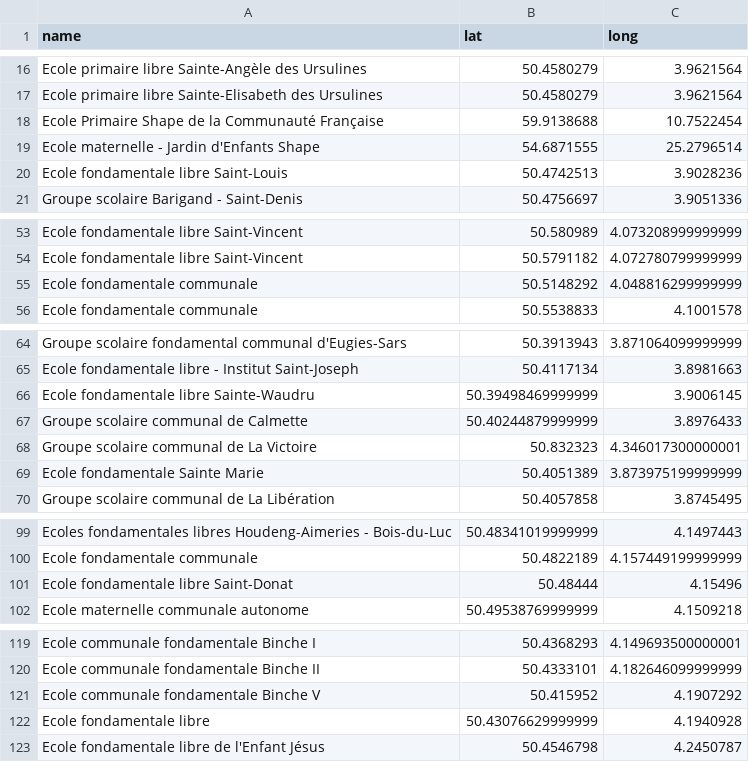
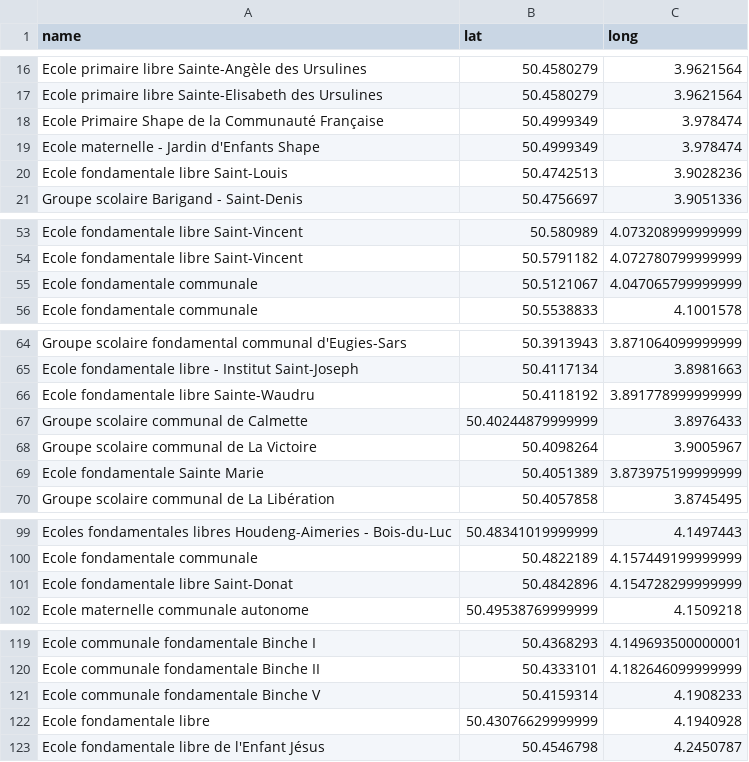
Before and after one commit to madewild/schoolplot, a TSV file: data/prim_coordinates.tsv, drawn as a sheet; only a part is shown, gaps mark what is left out; removed rows and columns are numbered as before the commit, all else as after; the diff covers the shown part only; the diff names each change by its address in the sheet, - before the commit and + after, or states it on an @@ line.

```diff
--- a/data/prim_coordinates.tsv
+++ b/data/prim_coordinates.tsv
-row 18: Ecole Primaire Shape de la Communauté Française | 59.9138688 | 10.7522454
-row 19: Ecole maternelle - Jardin d'Enfants Shape | 54.6871555 | 25.2796514
+row 18: Ecole Primaire Shape de la Communauté Française | 50.4999349 | 3.978474
+row 19: Ecole maternelle - Jardin d'Enfants Shape | 50.4999349 | 3.978474
-row 55: Ecole fondamentale communale | 50.5148292 | 4.048816299999999
+row 55: Ecole fondamentale communale | 50.5121067 | 4.047065799999999
-row 66: Ecole fondamentale libre Sainte-Waudru | 50.39498469999999 | 3.9006145
+row 66: Ecole fondamentale libre Sainte-Waudru | 50.4118192 | 3.891778999999999
-row 68: Groupe scolaire communal de La Victoire | 50.832323 | 4.346017300000001
+row 68: Groupe scolaire communal de La Victoire | 50.4098264 | 3.9005967
-row 101: Ecole fondamentale libre Saint-Donat | 50.48444 | 4.15496
+row 101: Ecole fondamentale libre Saint-Donat | 50.4842896 | 4.154728299999999
-row 121: Ecole communale fondamentale Binche V | 50.415952 | 4.1907292
+row 121: Ecole communale fondamentale Binche V | 50.4159314 | 4.1908233
```
Also changed, not shown: 6 added rows and 6 removed rows elsewhere in this file, data/prim_addresses.tsv, data/sec_addresses.tsv, 3 other files.
